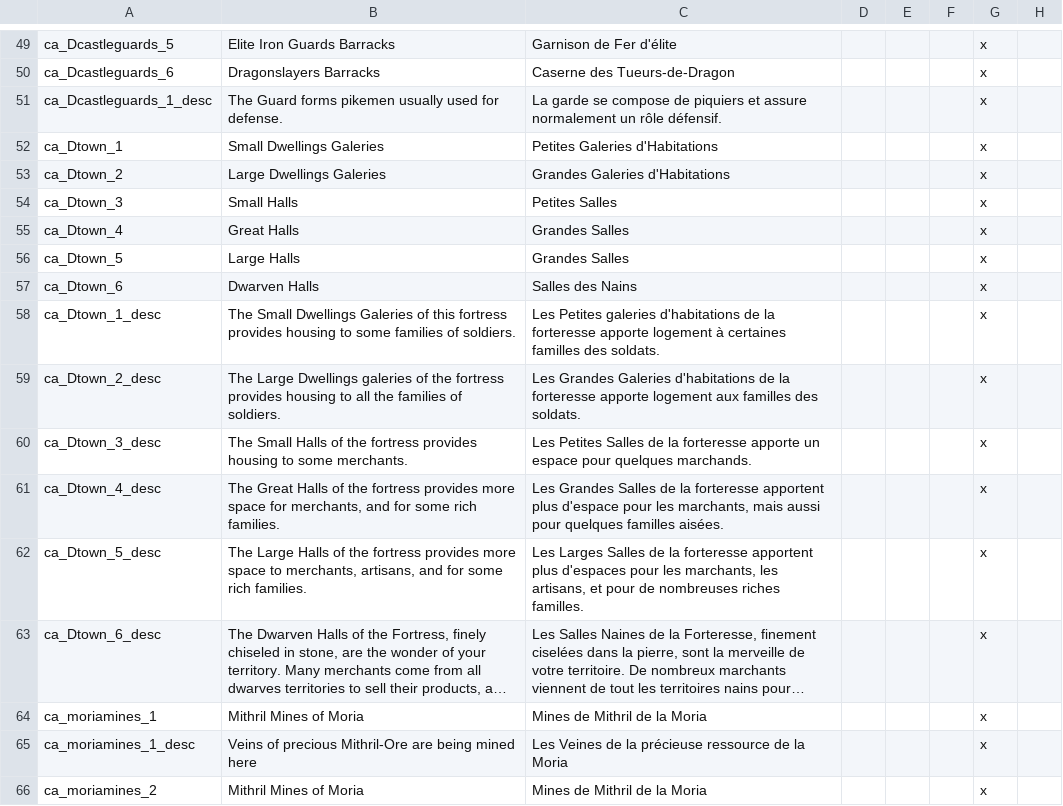
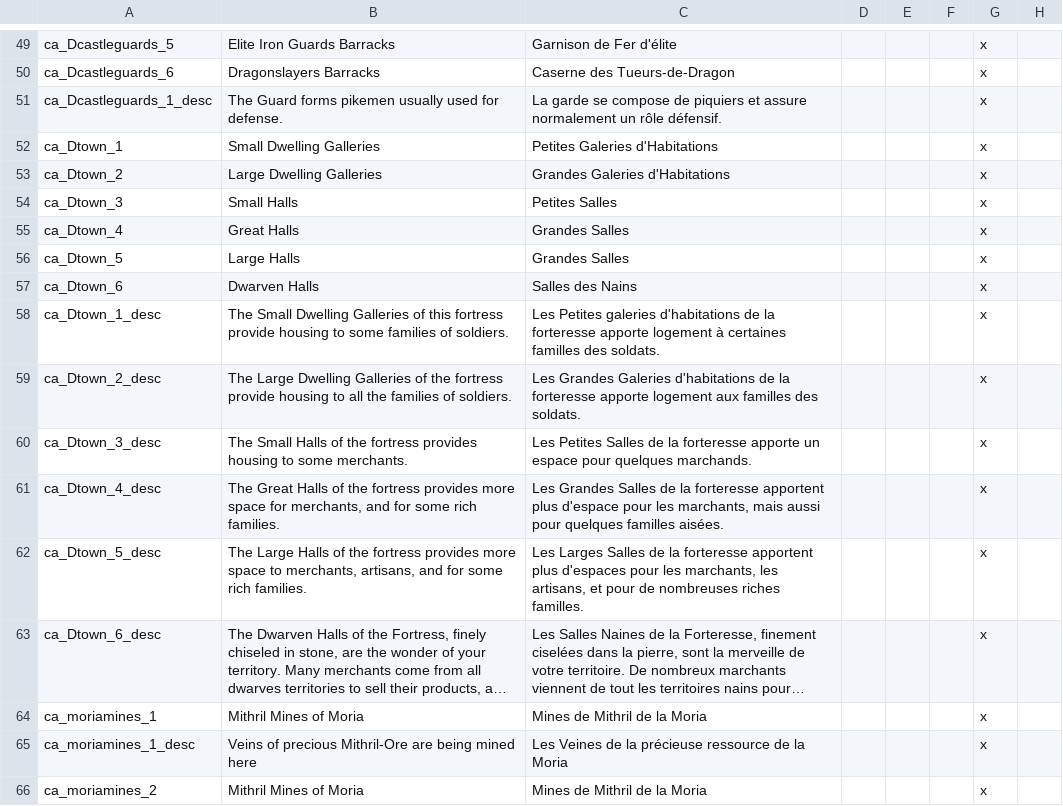
Before and after one commit to Rigmored/MEPCK2, a CSV file: MiddleEarthProject Beta/localisation/02_DWARVENcastle_desc.csv, drawn as a sheet; only a part is shown, gaps mark what is left out; long unchanged cells end in …; the diff names each change by its address in the sheet, - before the commit and + after, or states it on an @@ line.

Commit message:
Landed_titles fix
Also includes some localisation for dwarf holdings

```diff
--- a/MiddleEarthProject Beta/localisation/02_DWARVENcastle_desc.csv
+++ b/MiddleEarthProject Beta/localisation/02_DWARVENcastle_desc.csv
-B52: Small Dwellings Galeries
+B52: Small Dwelling Galleries
-B53: Large Dwellings Galeries
+B53: Large Dwelling Galleries
-B58: The Small Dwellings Galeries of this fortress provides housing to…
+B58: The Small Dwelling Galleries of this fortress provide housing to…
-B59: The Large Dwellings galeries of the fortress provides housing to…
+B59: The Large Dwelling Galleries of the fortress provide housing to…
```
Also changed, not shown: 1 other file.
